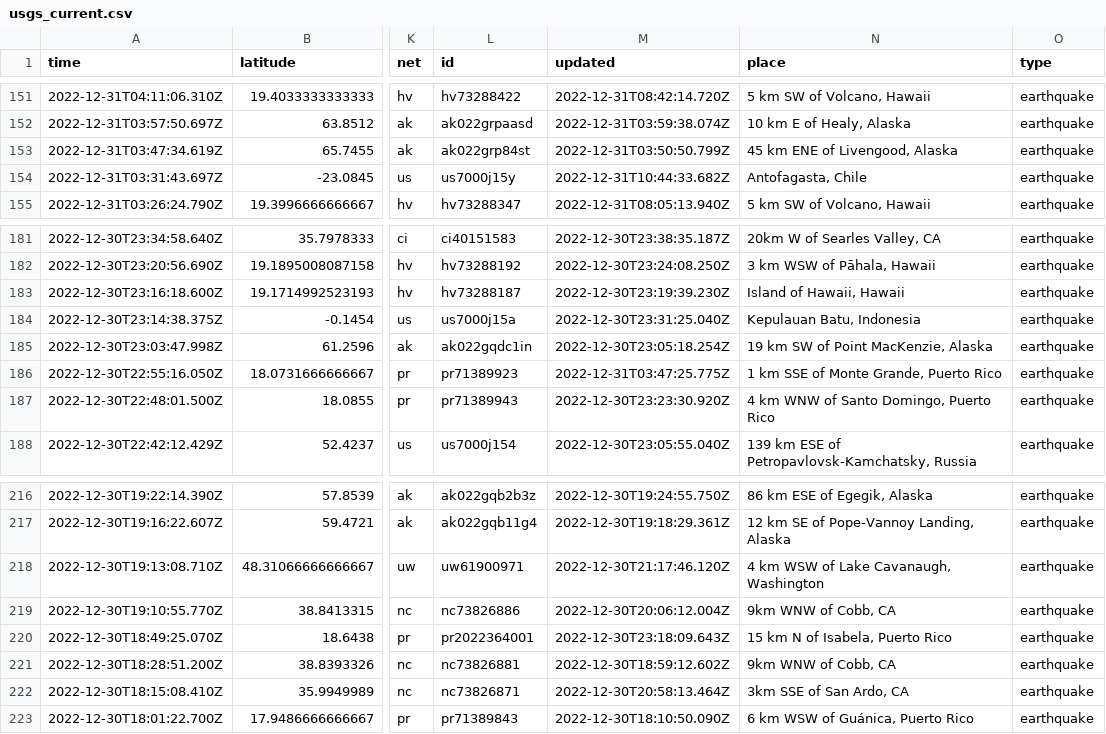
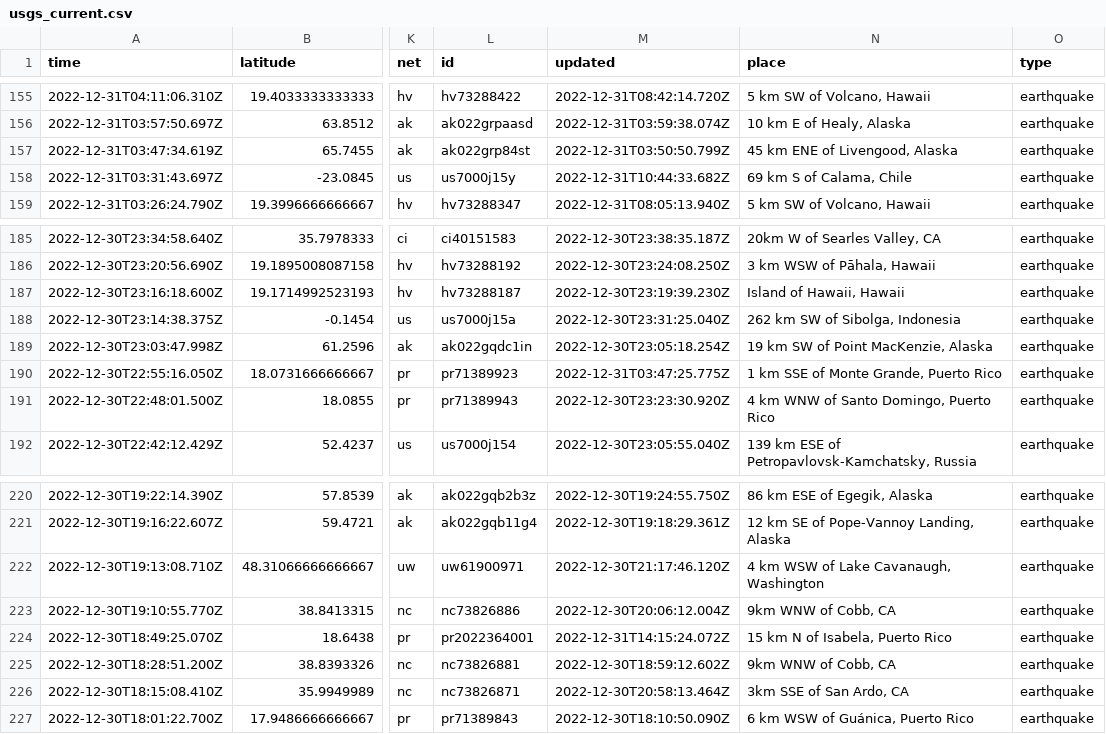
Before and after one commit to katielicari/nicar22-github-action, a CSV file: usgs_current.csv, drawn as a sheet; only a part is shown, gaps mark what is left out; addresses are those after the commit; the diff covers the shown part only; the diff names each change by its address in the sheet, - before the commit and + after, or states it on an @@ line.

```diff
--- a/usgs_current.csv
+++ b/usgs_current.csv
-N158 (place): Antofagasta, Chile
+N158 (place): 69 km S of Calama, Chile
-N188 (place): Kepulauan Batu, Indonesia
+N188 (place): 262 km SW of Sibolga, Indonesia
-M224 (updated): 2022-12-30T23:18:09.643Z
+M224 (updated): 2022-12-31T14:15:24.072Z
```
Also changed, not shown: 4 added rows, 2 removed rows and 10 edited cells elsewhere in this file.
